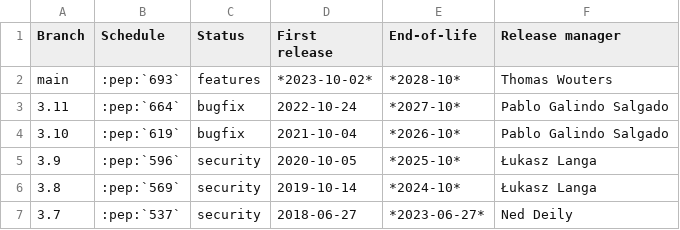
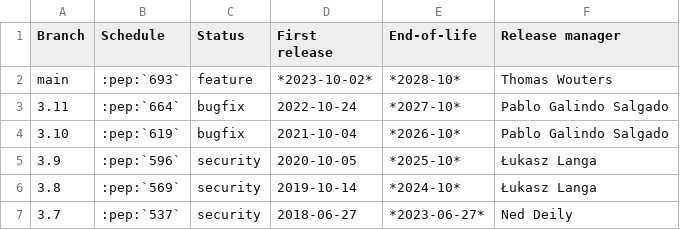
Before and after one commit to python/devguide, a CSV file: include/branches.csv, drawn as a sheet.

```diff
--- a/include/branches.csv
+++ b/include/branches.csv
@@ -1,3 +1,3 @@
 Branch,Schedule,Status,First release,End-of-life,Release manager
-main,:pep:`693`,features,*2023-10-02*,*2028-10*,Thomas Wouters
+main,:pep:`693`,feature,*2023-10-02*,*2028-10*,Thomas Wouters
 3.11,:pep:`664`,bugfix,2022-10-24,*2027-10*,Pablo Galindo Salgado
```
Also changed, not shown: 4 other files.
